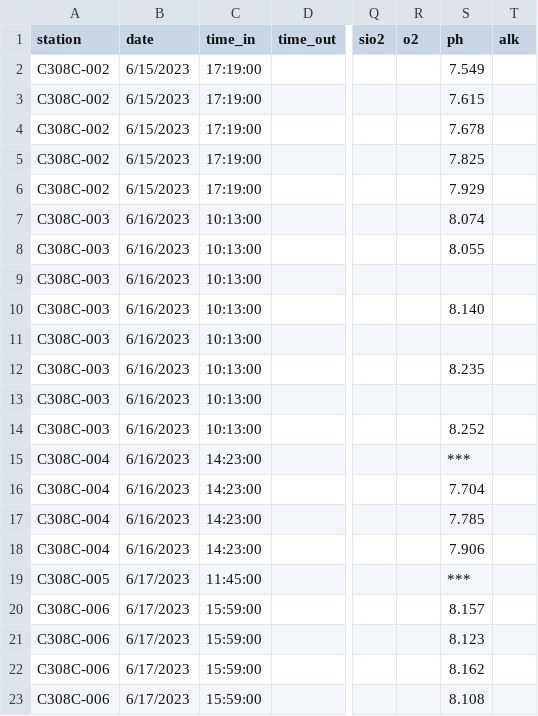
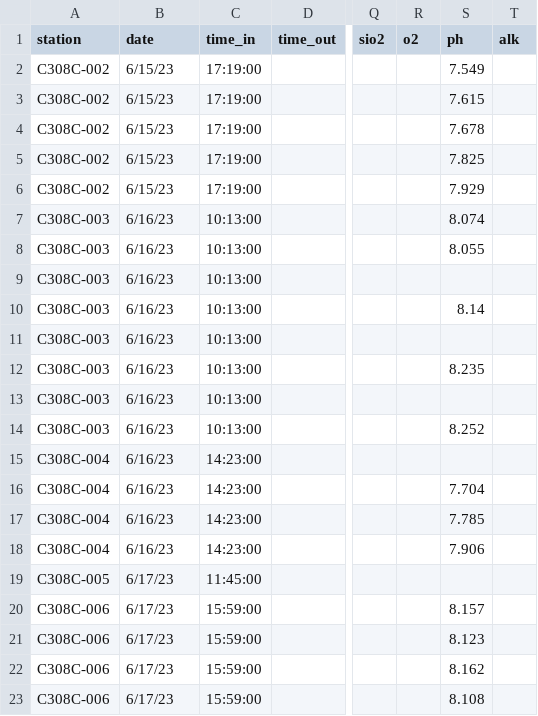
Before and after one commit to benharden27/pep_class_2023, a CSV file: content/cruise_data/data/C308C_bottle_datasheet.csv, drawn as a sheet; only a part is shown, gaps mark what is left out; the diff names each change by its address in the sheet, - before the commit and + after, or states it on an @@ line.

Commit message:
update bottle datasheet

```diff
--- a/content/cruise_data/data/C308C_bottle_datasheet.csv
+++ b/content/cruise_data/data/C308C_bottle_datasheet.csv
-B2:B6 (date): 6/15/2023
+B2:B6 (date): 6/15/23
-B7:B18 (date): 6/16/2023
+B7:B18 (date): 6/16/23
-S10 (ph): 8.140
+S10 (ph): 8.14
-S15 (ph): ***
+S15 (ph): (empty)
-B19:B23 (date): 6/17/2023
+B19:B23 (date): 6/17/23
-S19 (ph): ***
+S19 (ph): (empty)
```
